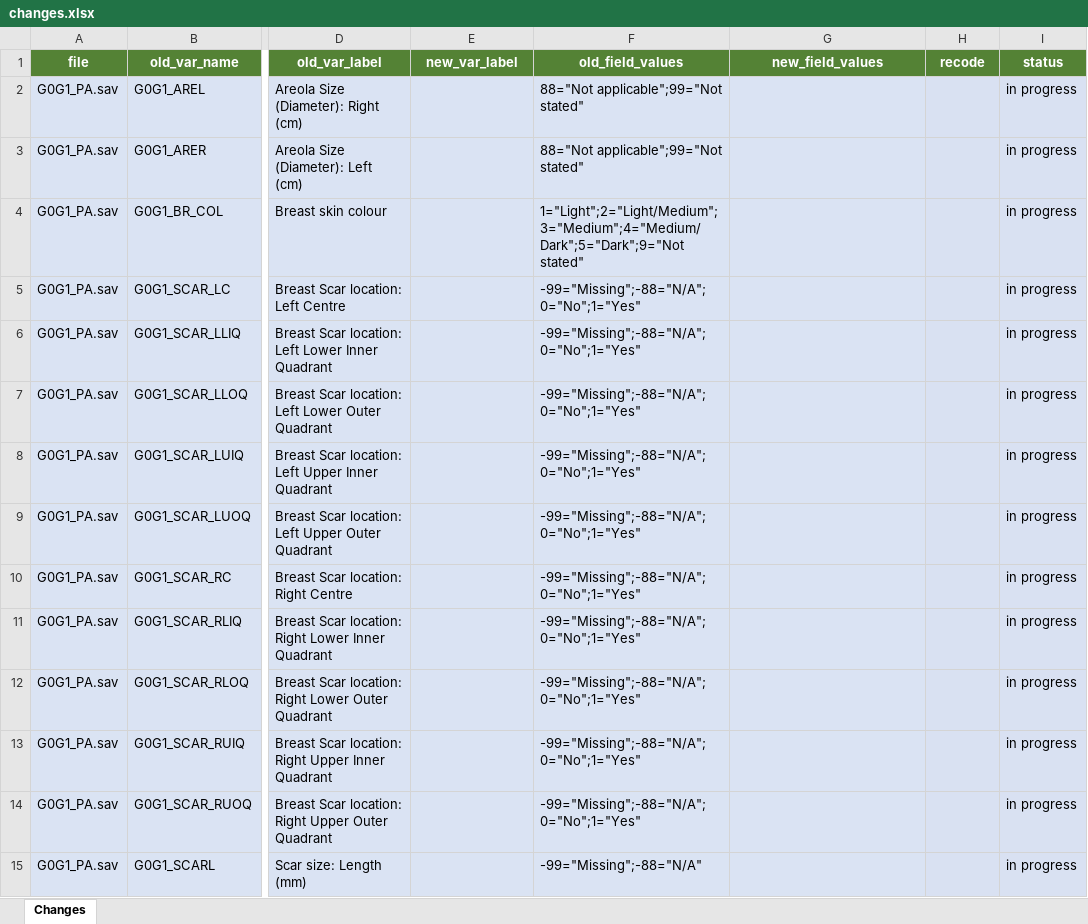
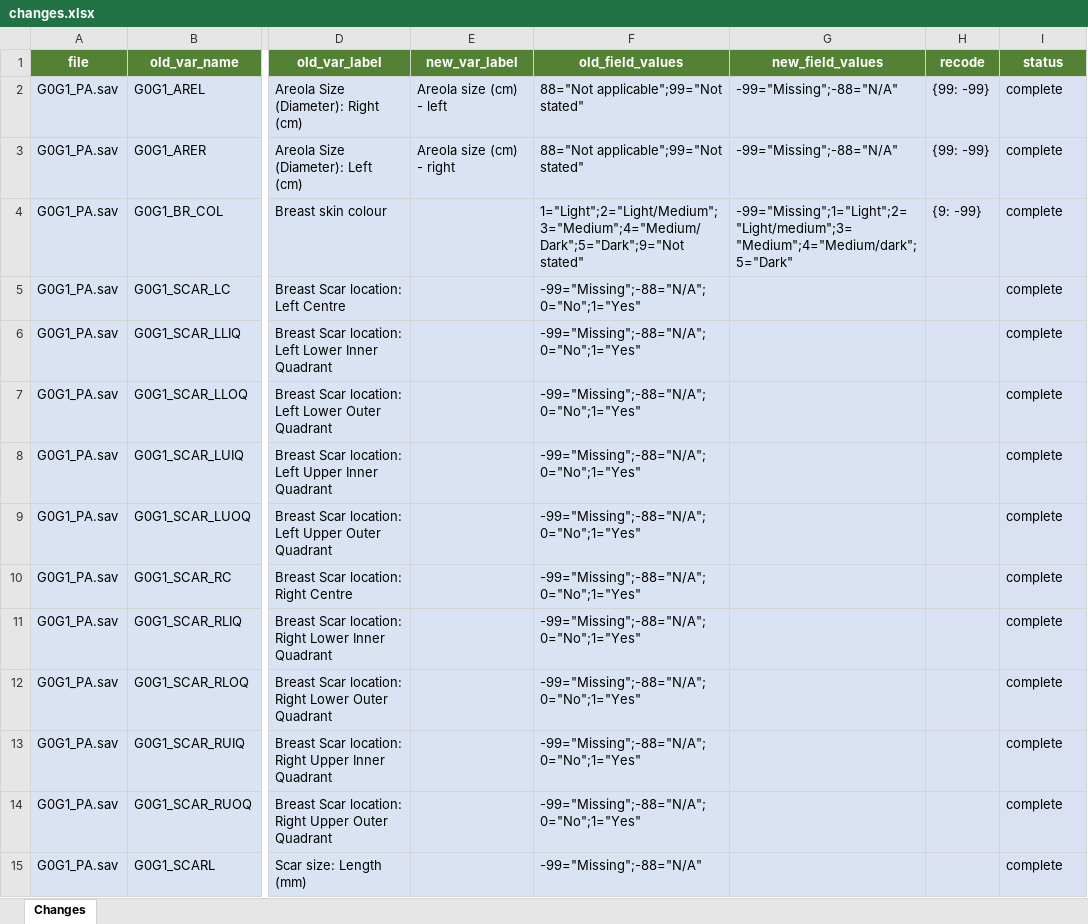
Before and after one commit to matt-humphrey/tibs, an Excel workbook: changes.xlsx, sheet Changes, drawn as a sheet; only a part is shown, gaps mark what is left out; values as stored, in another font and other column widths than the file's, no borders; table styles not drawn; the diff covers the shown part only; the diff names each change by its address in the sheet, - before the commit and + after, or states it on an @@ line.

Commit message:
finalise changes

```diff
--- a/changes.xlsx (sheet Changes)
+++ b/changes.xlsx (sheet Changes)
-E2 (new_var_label): (empty)
+E2 (new_var_label): Areola size (cm) - left
-G2:G3 (new_field_values): (empty)
+G2:G3 (new_field_values): -99="Missing";-88="N/A"
-H2:H3 (recode): (empty)
+H2:H3 (recode): {99: -99}
-I2:I15 (status): in progress
+I2:I15 (status): complete
-E3 (new_var_label): (empty)
+E3 (new_var_label): Areola size (cm) - right
-G4 (new_field_values): (empty)
+G4 (new_field_values): -99="Missing";1="Light";2="Light/medium";3="Medium";4="Medium/dark";5="Dark"
-H4 (recode): (empty)
+H4 (recode): {9: -99}
```
Also changed, not shown: 81 edited cells elsewhere in this sheet.
